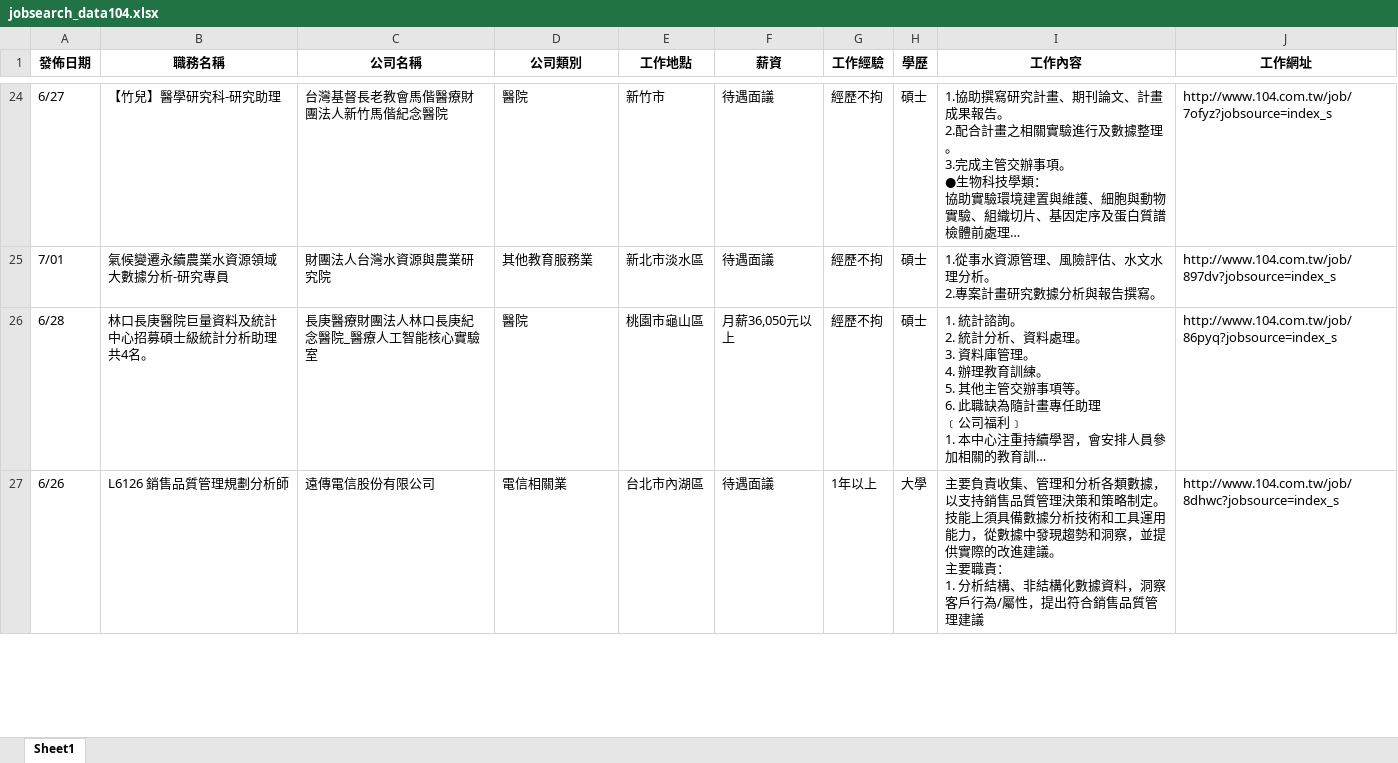
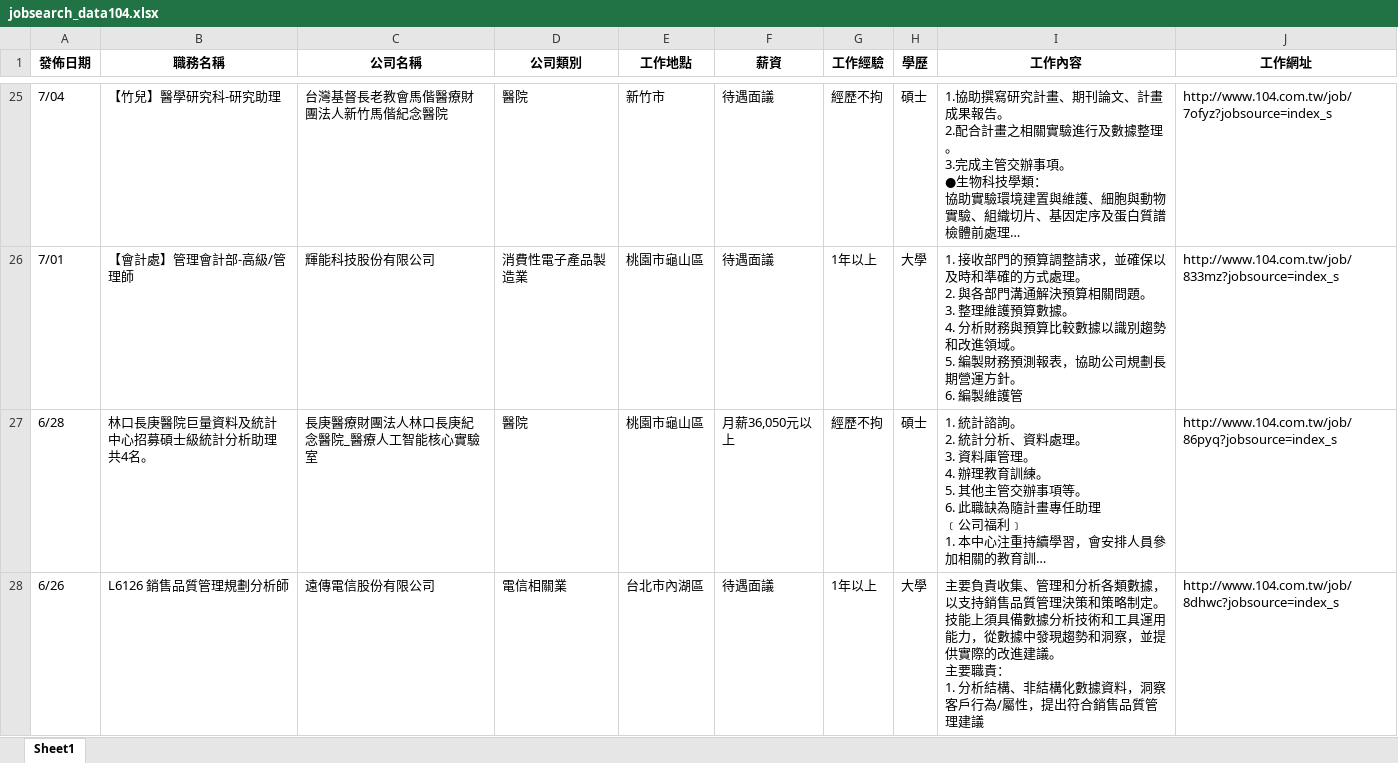
Before and after one commit to lingchiehtai/practice, an Excel workbook: RequestData/jobsearch_data104.xlsx, sheet Sheet1, drawn as a sheet; only a part is shown, gaps mark what is left out; long unchanged cells end in …; values as stored, in another font and other column widths than the file's, no borders; addresses are those after the commit; ↵ is a line break in a cell; the diff covers the shown part only; the diff names each change by its address in the sheet, - before the commit and + after, or states it on an @@ line.

```diff
--- a/RequestData/jobsearch_data104.xlsx (sheet Sheet1)
+++ b/RequestData/jobsearch_data104.xlsx (sheet Sheet1)
-A25 (發佈日期): 6/27
+A25 (發佈日期): 7/04
@@ row 25 moved to row 39: 7/01 @@
+row 26: 7/01 | 【會計處】管理會計部-高級/管理師 | 輝能科技股份有限公司 | 消費性電子產品製造業 | 桃園市龜山區 | 待遇面議 | 1年以上 | 大學 | 1. 接收部門的預算調整請求，並確保以及時和準確的方式處理。 ↵ 2. 與各部門溝通解決預算相關問題。 ↵ 3. 整理維護預算數據。 ↵ 4. 分析財務與預算比較數據以識別趨勢和改進領域。 ↵ 5. 編製財務預測報表，協助公司規劃長期營運方針。 ↵ 6. 編製維護管 | http://www.104.com.tw/job/833mz?jobsource=index_s
```
Also changed, not shown: 59 added rows, 60 removed rows, 16 moved rows and 45 edited cells elsewhere in this sheet, 2 other files.
